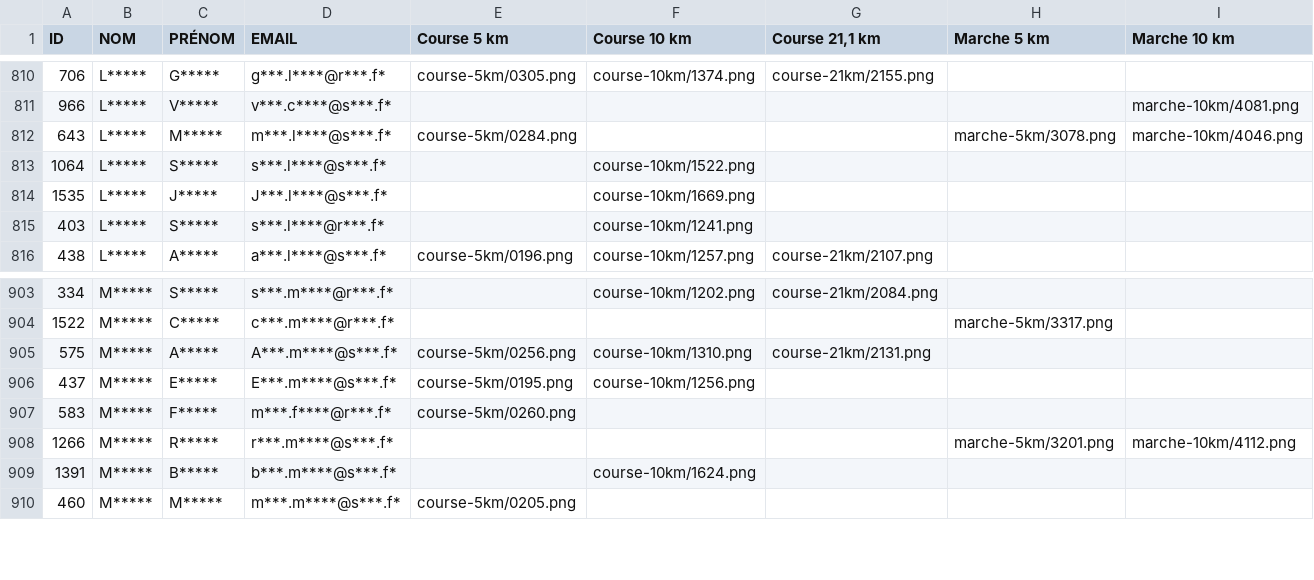
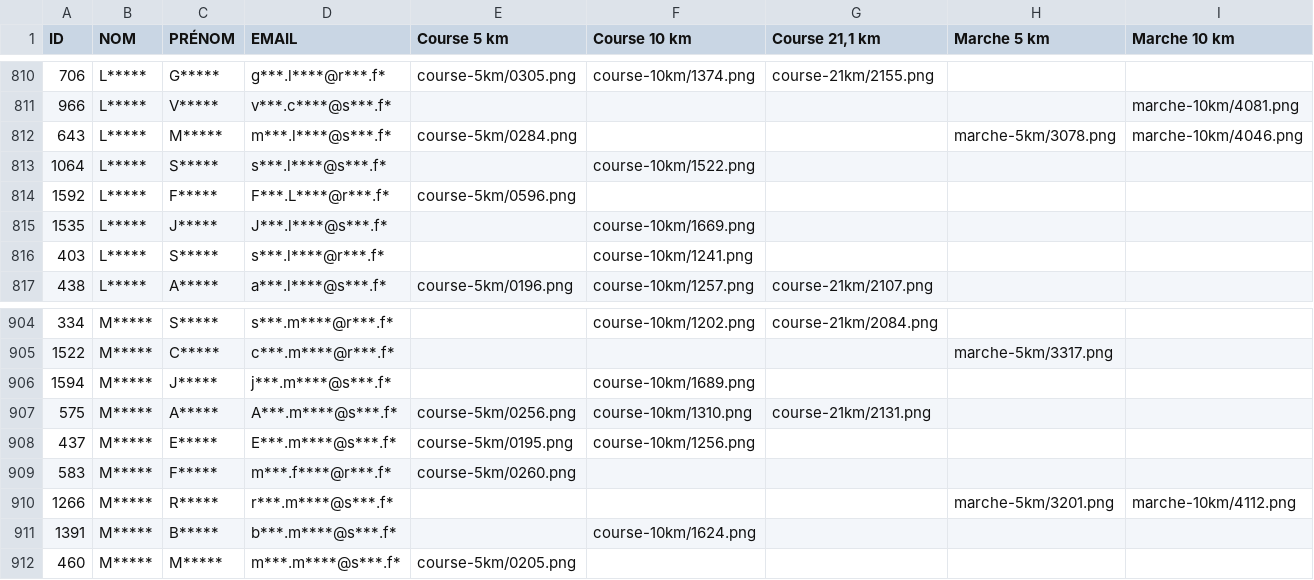
Before and after one commit to n58s29/SoRunning-inscriptions-2026, a CSV file: data/participants_anonymises_Challenge_Connecté_2026.csv, drawn as a sheet; only a part is shown, gaps mark what is left out; rows hold the shown columns only; the diff names each change by its address in the sheet, - before the commit and + after, or states it on an @@ line.

```diff
--- a/data/participants_anonymises_Challenge_Connecté_2026.csv
+++ b/data/participants_anonymises_Challenge_Connecté_2026.csv
+row 814: 1592 | L***** | F***** | F***.L****@r***.f* | course-5km/0596.png
+row 906: 1594 | M***** | J***** | j***.m****@s***.f* |  | course-10km/1689.png
```
Also changed, not shown: 2 other files.
